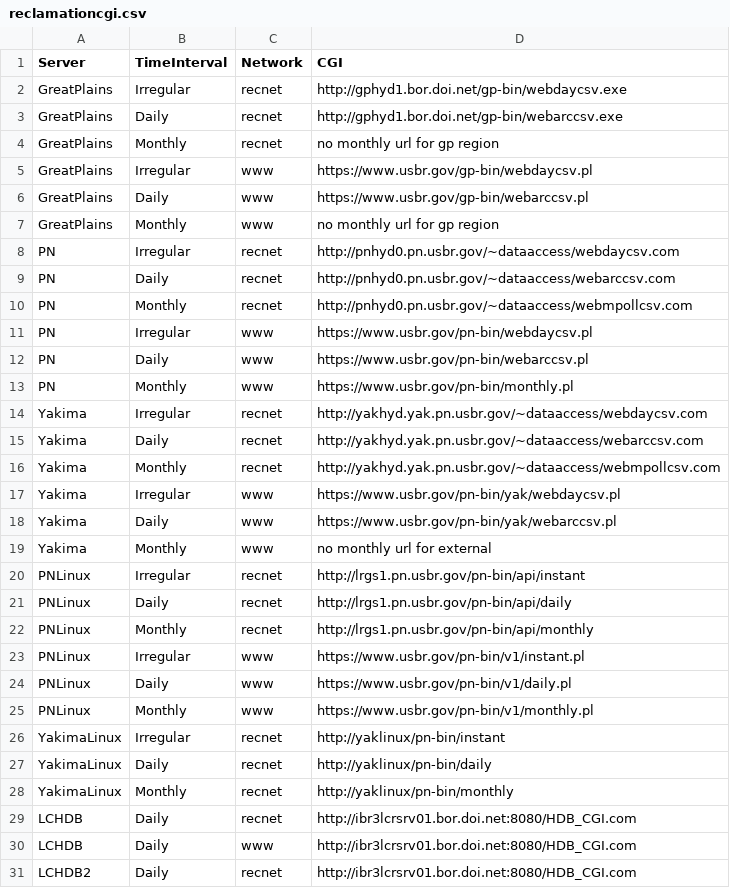
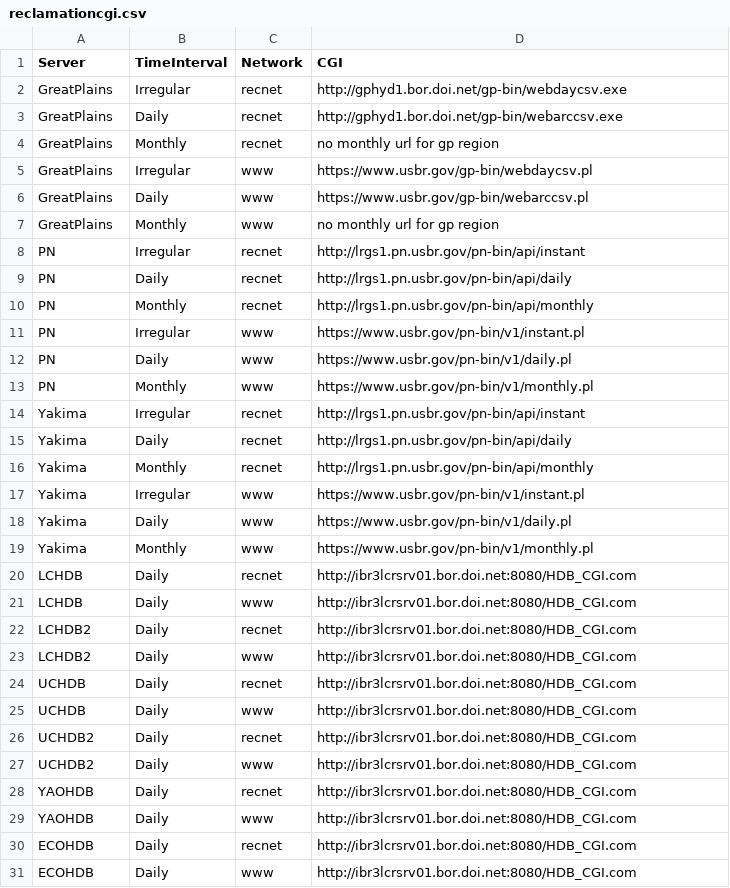
Before and after one commit to tjrocha/Pisces, a CSV file: Applications/cfg/reclamationcgi.csv, drawn as a sheet; only a part is shown; the shorter side is filled out with more unchanged rows; the diff covers the shown part only.

Commit message:
fix url's

```diff
--- a/Applications/cfg/reclamationcgi.csv
+++ b/Applications/cfg/reclamationcgi.csv
@@ -7,23 +7,14 @@ GreatPlains,Daily,www,https://www.usbr.gov/gp-bin/webarccsv.pl
 GreatPlains,Monthly,www,no monthly url for gp region
-PN,Irregular,recnet,http://pnhyd0.pn.usbr.gov/~dataaccess/webdaycsv.com
-PN,Daily,recnet,http://pnhyd0.pn.usbr.gov/~dataaccess/webarccsv.com
-PN,Monthly,recnet,http://pnhyd0.pn.usbr.gov/~dataaccess/webmpollcsv.com
-PN,Irregular,www,https://www.usbr.gov/pn-bin/webdaycsv.pl
-PN,Daily,www,https://www.usbr.gov/pn-bin/webarccsv.pl
-PN,Monthly,www,https://www.usbr.gov/pn-bin/monthly.pl
-Yakima,Irregular,recnet,http://yakhyd.yak.pn.usbr.gov/~dataaccess/webdaycsv.com
-Yakima,Daily,recnet,http://yakhyd.yak.pn.usbr.gov/~dataaccess/webarccsv.com
-Yakima,Monthly,recnet,http://yakhyd.yak.pn.usbr.gov/~dataaccess/webmpollcsv.com
-Yakima,Irregular,www,https://www.usbr.gov/pn-bin/yak/webdaycsv.pl
-Yakima,Daily,www,https://www.usbr.gov/pn-bin/yak/webarccsv.pl
-Yakima,Monthly,www,no monthly url for external
-PNLinux,Irregular,recnet,http://lrgs1.pn.usbr.gov/pn-bin/api/instant
-PNLinux,Daily,recnet,http://lrgs1.pn.usbr.gov/pn-bin/api/daily
-PNLinux,Monthly,recnet,http://lrgs1.pn.usbr.gov/pn-bin/api/monthly
-PNLinux,Irregular,www,https://www.usbr.gov/pn-bin/v1/instant.pl
-PNLinux,Daily,www,https://www.usbr.gov/pn-bin/v1/daily.pl
-PNLinux,Monthly,www,https://www.usbr.gov/pn-bin/v1/monthly.pl
-YakimaLinux,Irregular,recnet,http://yaklinux/pn-bin/instant
-YakimaLinux,Daily,recnet,http://yaklinux/pn-bin/daily
-YakimaLinux,Monthly,recnet,http://yaklinux/pn-bin/monthly
+PN,Irregular,recnet,http://lrgs1.pn.usbr.gov/pn-bin/api/instant
+PN,Daily,recnet,http://lrgs1.pn.usbr.gov/pn-bin/api/daily
+PN,Monthly,recnet,http://lrgs1.pn.usbr.gov/pn-bin/api/monthly
+PN,Irregular,www,https://www.usbr.gov/pn-bin/v1/instant.pl
+PN,Daily,www,https://www.usbr.gov/pn-bin/v1/daily.pl
+PN,Monthly,www,https://www.usbr.gov/pn-bin/v1/monthly.pl
+Yakima,Irregular,recnet,http://lrgs1.pn.usbr.gov/pn-bin/api/instant
+Yakima,Daily,recnet,http://lrgs1.pn.usbr.gov/pn-bin/api/daily
+Yakima,Monthly,recnet,http://lrgs1.pn.usbr.gov/pn-bin/api/monthly
+Yakima,Irregular,www,https://www.usbr.gov/pn-bin/v1/instant.pl
+Yakima,Daily,www,https://www.usbr.gov/pn-bin/v1/daily.pl
+Yakima,Monthly,www,https://www.usbr.gov/pn-bin/v1/monthly.pl
 LCHDB,Daily,recnet,http://ibr3lcrsrv01.bor.doi.net:8080/HDB_CGI.com
```
Also changed, not shown: 6 edited cells elsewhere in this file.
